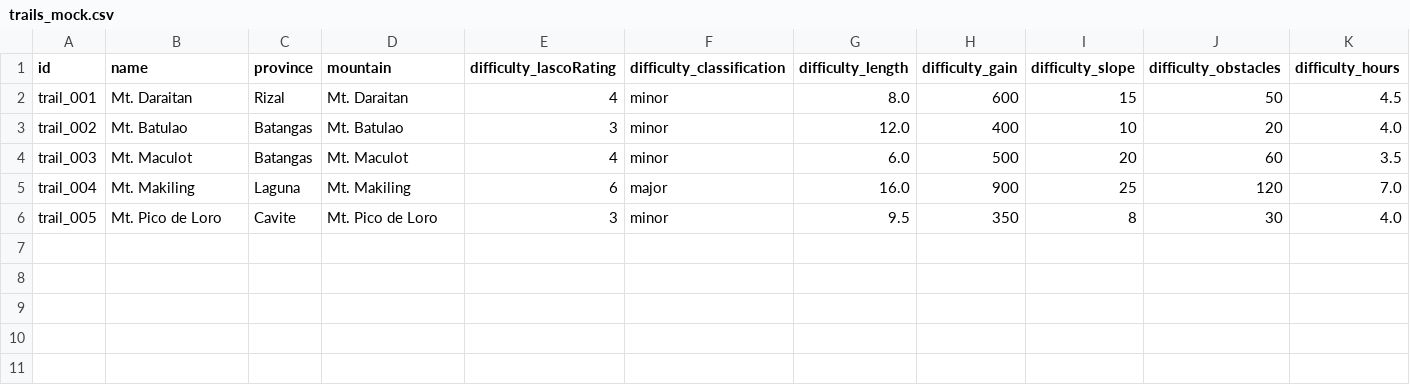
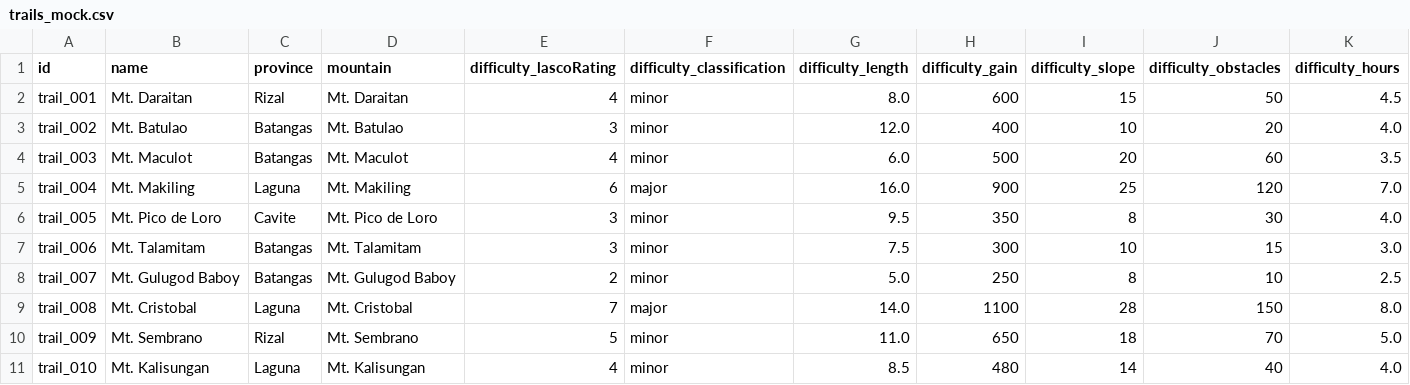
Before and after one commit to arREY-N/thrail_app, a CSV file: recommendation_engine/data/trails_mock.csv, drawn as a sheet; only a part is shown; rows hold the shown columns only; the diff names each change by its address in the sheet, - before the commit and + after, or states it on an @@ line.

```diff
--- a/recommendation_engine/data/trails_mock.csv
+++ b/recommendation_engine/data/trails_mock.csv
+row 7: trail_006 | Mt. Talamitam | Batangas | Mt. Talamitam | 3 | minor | 7.5 | 300 | 10 | 15 | 3.0
+row 8: trail_007 | Mt. Gulugod Baboy | Batangas | Mt. Gulugod Baboy | 2 | minor | 5.0 | 250 | 8 | 10 | 2.5
+row 9: trail_008 | Mt. Cristobal | Laguna | Mt. Cristobal | 7 | major | 14.0 | 1100 | 28 | 150 | 8.0
+row 10: trail_009 | Mt. Sembrano | Rizal | Mt. Sembrano | 5 | minor | 11.0 | 650 | 18 | 70 | 5.0
+row 11: trail_010 | Mt. Kalisungan | Laguna | Mt. Kalisungan | 4 | minor | 8.5 | 480 | 14 | 40 | 4.0
```
Also changed, not shown: recommendation_engine/data/user_ratings_mock.csv, 7 other files.
